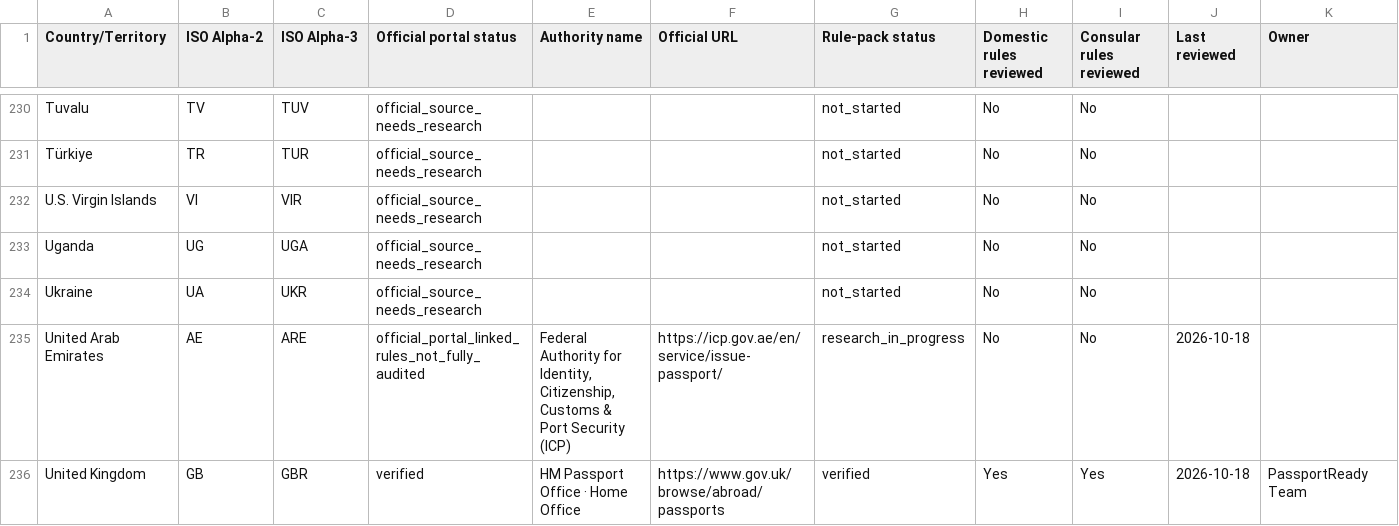
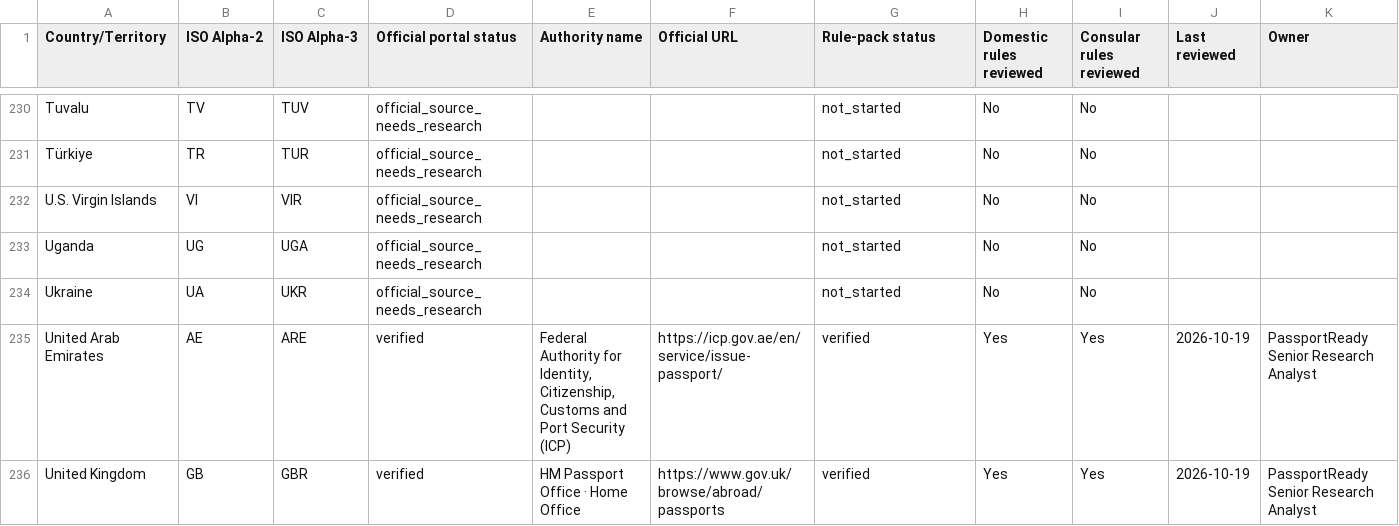
Before and after one commit to Asadxio/passportready-global, a CSV file: country-coverage-tracker.csv, drawn as a sheet; only a part is shown, gaps mark what is left out; the diff covers the shown part only; the diff names each change by its address in the sheet, - before the commit and + after, or states it on an @@ line.

Commit message:
Phase 2: Global accuracy audit, qualified travel validity rules, and expanded verified rule packs for DE, AE, PH, FR, SA

```diff
--- a/country-coverage-tracker.csv
+++ b/country-coverage-tracker.csv
-D235 (Official portal status): official_portal_linked_rules_not_fully_audited
+D235 (Official portal status): verified
-E235 (Authority name): …Citizenship, Customs & Port Security…
+E235 (Authority name): …Citizenship, Customs and Port Security…
-G235 (Rule-pack status): research_in_progress
+G235 (Rule-pack status): verified
-H235 (Domestic rules reviewed): No
+H235 (Domestic rules reviewed): Yes
-I235 (Consular rules reviewed): No
+I235 (Consular rules reviewed): Yes
-J235:J236 (Last reviewed): 2026-10-18
+J235:J236 (Last reviewed): 2026-10-19
-K235 (Owner): (empty)
+K235 (Owner): PassportReady Senior Research Analyst
-K236 (Owner): PassportReady Team
+K236 (Owner): PassportReady Senior Research Analyst
```
Also changed, not shown: 45 edited cells elsewhere in this file, 11 other files.
